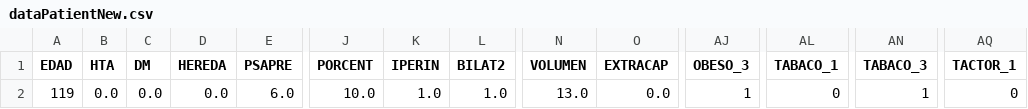
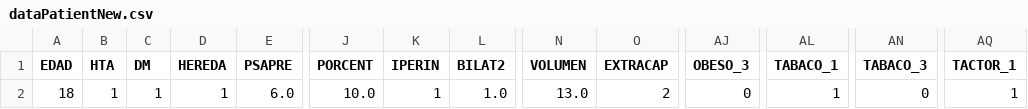
Before and after one commit to davicillo22/TFG, a CSV file: TFG/dataPatientNew.csv, drawn as a sheet; only a part is shown, gaps mark what is left out; the diff names each change by its address in the sheet, - before the commit and + after, or states it on an @@ line.

```diff
--- a/TFG/dataPatientNew.csv
+++ b/TFG/dataPatientNew.csv
-A2 (EDAD): 119
+A2 (EDAD): 18
-B2 (HTA): 0.0
+B2 (HTA): 1
-C2 (DM): 0.0
+C2 (DM): 1
-D2 (HEREDA): 0.0
+D2 (HEREDA): 1
-K2 (IPERIN): 1.0
+K2 (IPERIN): 1
-O2 (EXTRACAP): 0.0
+O2 (EXTRACAP): 2
-AJ2 (OBESO_3): 1
+AJ2 (OBESO_3): 0
-AL2 (TABACO_1): 0
+AL2 (TABACO_1): 1
-AN2 (TABACO_3): 1
+AN2 (TABACO_3): 0
-AQ2 (TACTOR_1): 0
+AQ2 (TACTOR_1): 1
```
Also changed, not shown: TFG/data.csv, TFG/dataPatient.csv, 6 other files.
